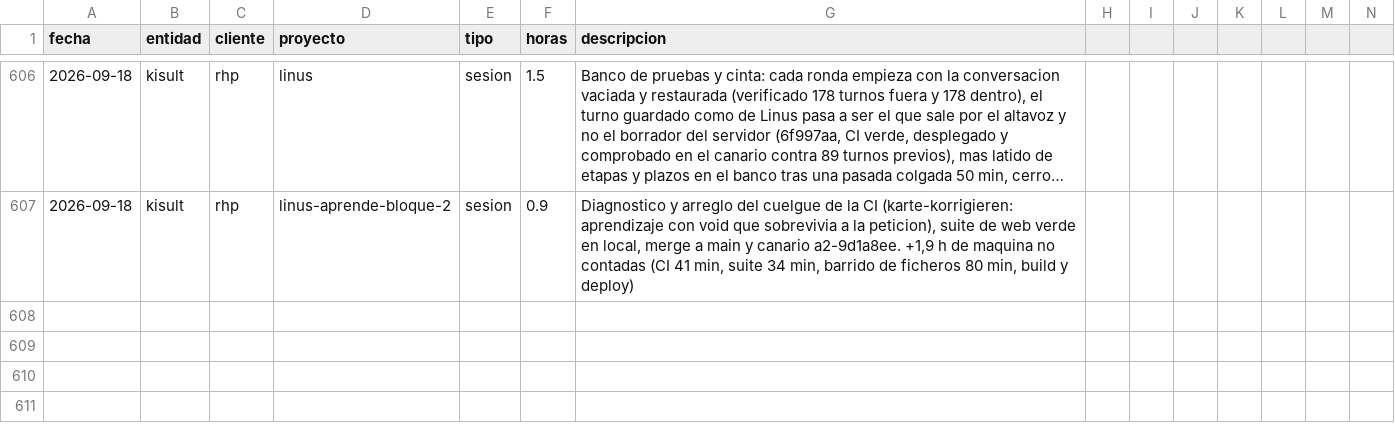
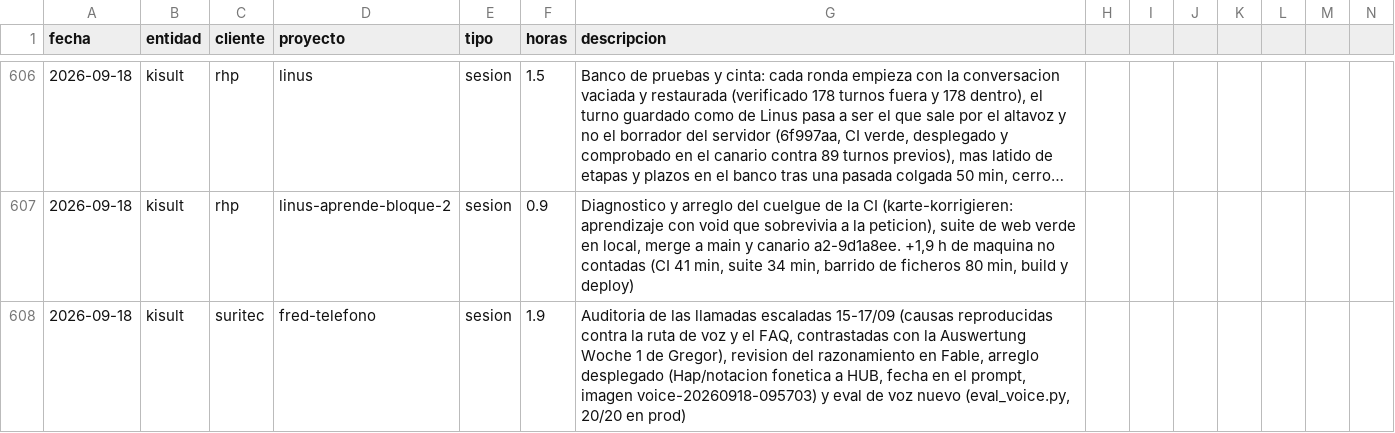
Before and after one commit to MaxSchock/operandi-os, a CSV file: docs/horas-ledger.csv, drawn as a sheet; only a part is shown, gaps mark what is left out; long unchanged cells end in …; rows hold the shown columns only; the diff names each change by its address in the sheet, - before the commit and + after, or states it on an @@ line.

```diff
--- a/docs/horas-ledger.csv
+++ b/docs/horas-ledger.csv
+row 608: 2026-09-18 | kisult | suritec | fred-telefono | sesion | 1.9 | Auditoria de las llamadas escaladas 15-17/09 (causas reproducidas contra la ruta de voz y el FAQ, contrastadas con la Auswertung Woche 1 de Gregor), revision del razonamiento en Fable, arreglo desplegado (Hap/notacion fonetica a HUB, fecha en el prompt, imagen voice-20260918-095703) y eval de voz nuevo (eval_voice.py, 20/20 en prod)
```
